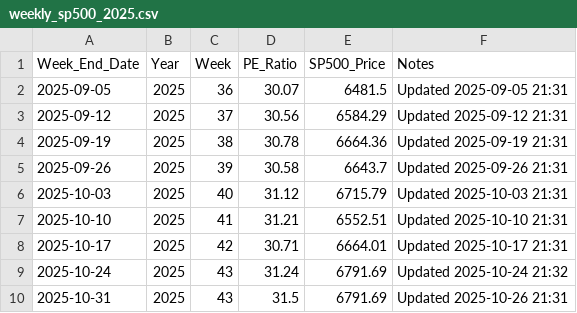
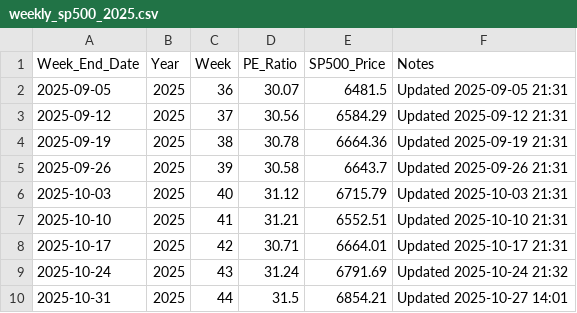
Before and after one commit to SC-SoftwareHS/market-cycle-tracker, a CSV file: data/weekly_sp500_2025.csv, drawn as a sheet.

```diff
--- a/data/weekly_sp500_2025.csv
+++ b/data/weekly_sp500_2025.csv
@@ -9,2 +9,2 @@ Week_End_Date,Year,Week,PE_Ratio,SP500_Price,Notes
 2025-10-24,2025,43,31.24,6791.69,Updated 2025-10-24 21:32
-2025-10-31,2025,43,31.5,6791.69,Updated 2025-10-26 21:31
+2025-10-31,2025,44,31.5,6854.21,Updated 2025-10-27 14:01
```
Also changed, not shown: data/monthly_sp500.csv, 2 other files.
